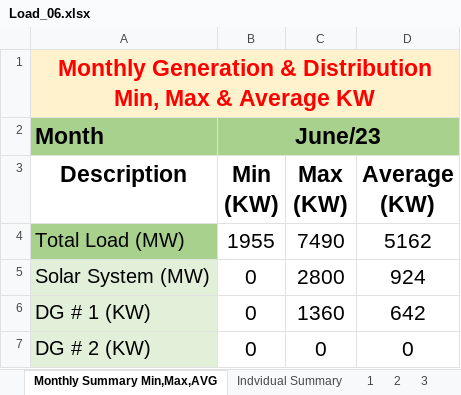
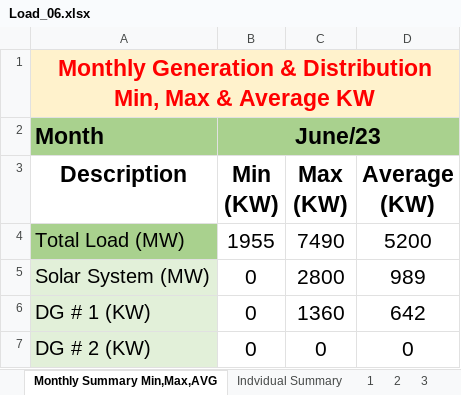
Before and after one commit to mz-mustafa/energy-mix-optimiser, an Excel workbook: data/load_solar_profile/Load_06.xlsx, sheet Monthly Summary Min,Max,AVG, drawn as a sheet; only a part is shown; values as stored, in another font and other column widths than the file's, no borders; the diff names each change by its address in the sheet, - before the commit and + after, or states it on an @@ line.

```diff
--- a/data/load_solar_profile/Load_06.xlsx (sheet Monthly Summary Min,Max,AVG)
+++ b/data/load_solar_profile/Load_06.xlsx (sheet Monthly Summary Min,Max,AVG)
-D4 (Average (KW)): 5162
+D4 (Average (KW)): 5200
-D5 (Average (KW)): 924
+D5 (Average (KW)): 989
```
Also changed, not shown: sheet 17, sheet 18, sheet 16, sheet Indvidual Summary, data/input_data.xlsx, data/load_solar_profile/Load_03.xlsx, 14 other files.
